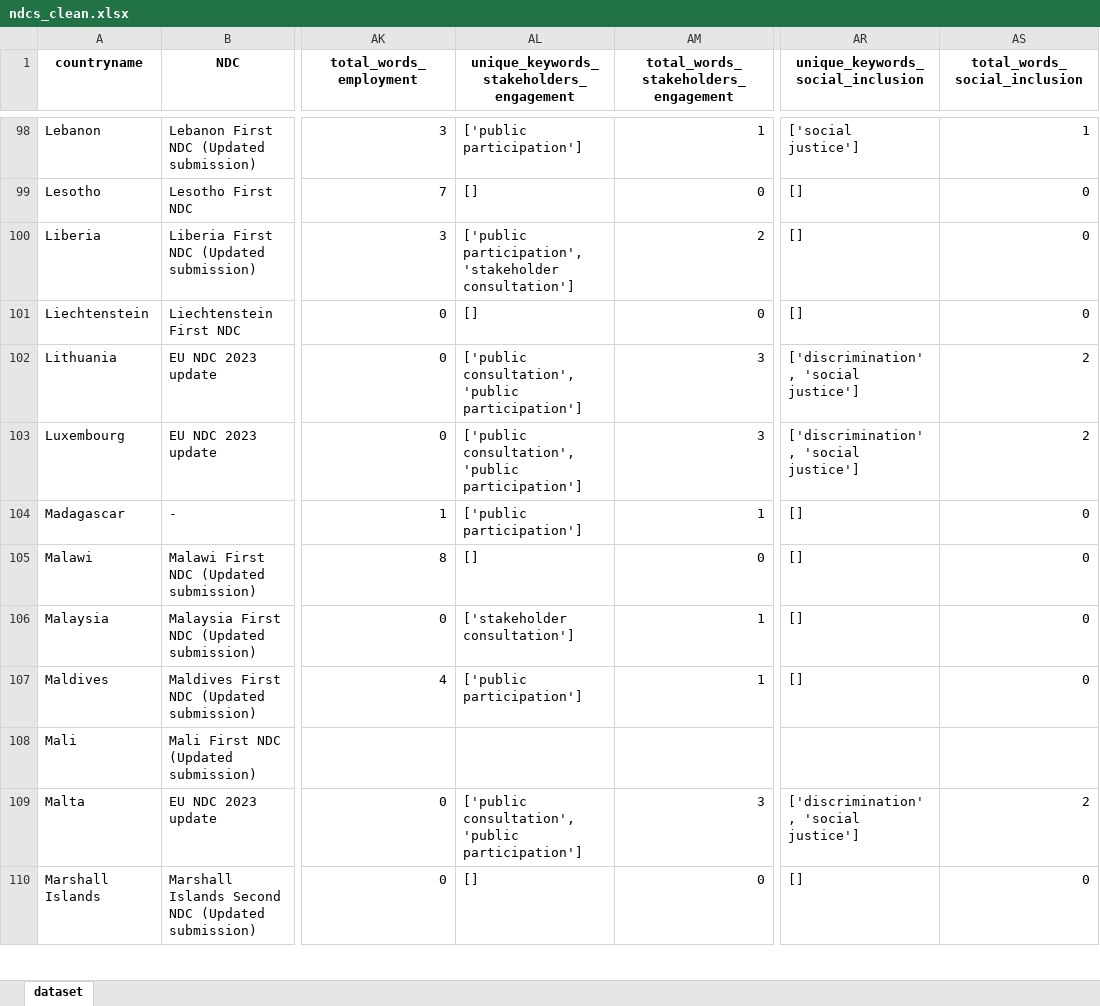
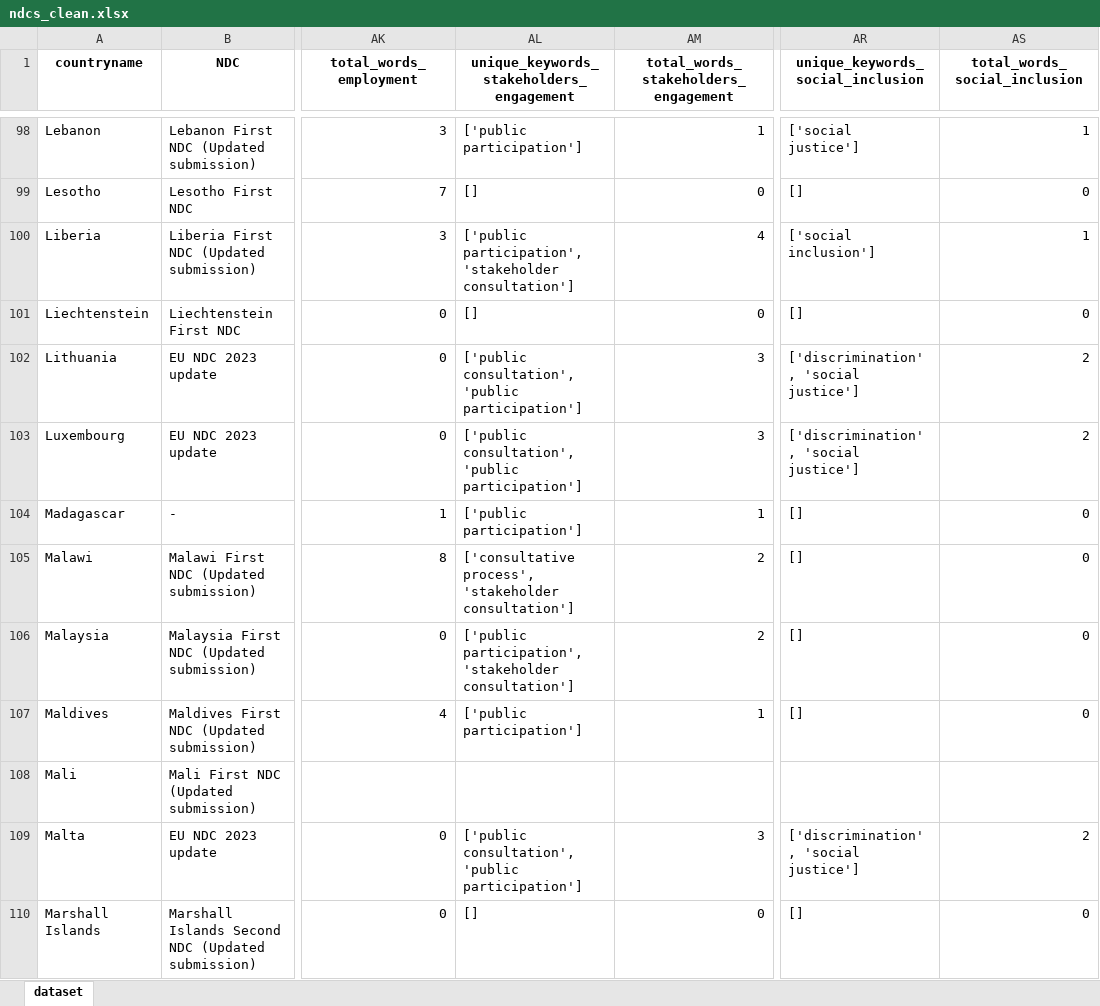
Before and after one commit to pasu-epfl/EPFL-ILO, an Excel workbook: ndcs_clean.xlsx, sheet dataset, drawn as a sheet; only a part is shown, gaps mark what is left out; values as stored, in another font and other column widths than the file's, no borders; the diff covers the shown part only; the diff names each change by its address in the sheet, - before the commit and + after, or states it on an @@ line.

Commit message:
Add files via upload

```diff
--- a/ndcs_clean.xlsx (sheet dataset)
+++ b/ndcs_clean.xlsx (sheet dataset)
-AM100: 2
+AM100: 4
-AR100 (unique_keywords_social_inclusion): []
+AR100 (unique_keywords_social_inclusion): ['social inclusion']
-AS100 (total_words_social_inclusion): 0
+AS100 (total_words_social_inclusion): 1
-AL105: []
+AL105: ['consultative process', 'stakeholder consultation']
-AM105: 0
+AM105: 2
-AL106: ['stakeholder consultation']
+AL106: ['public participation', 'stakeholder consultation']
-AM106: 1
+AM106: 2
```
Also changed, not shown: 266 edited cells elsewhere in this sheet.
